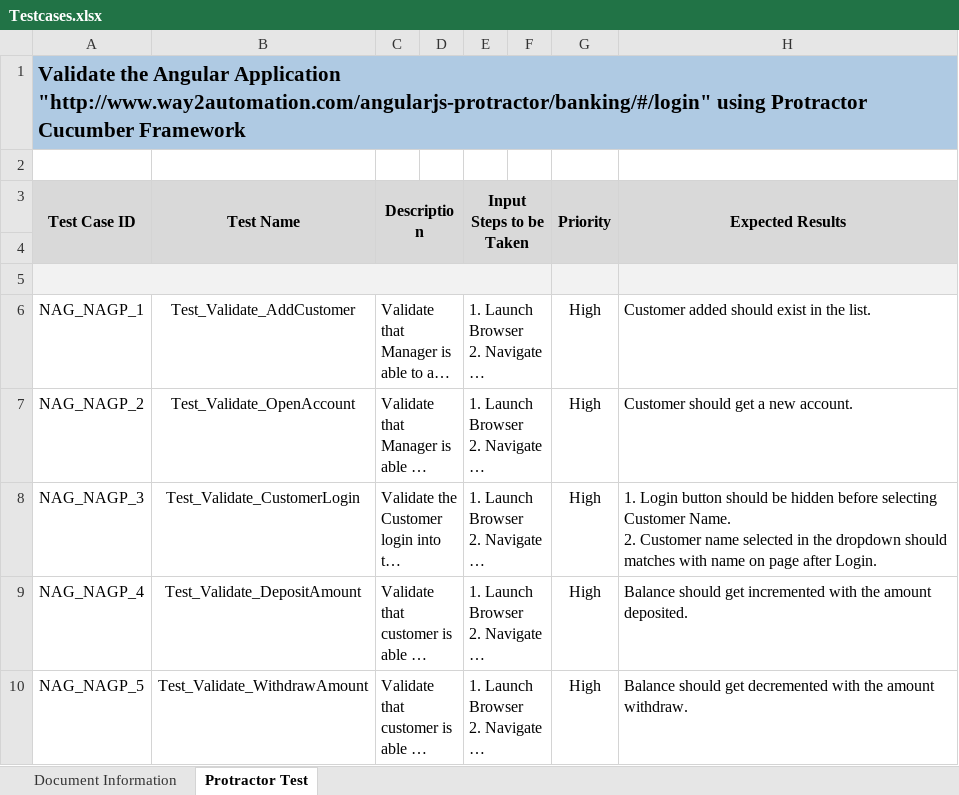
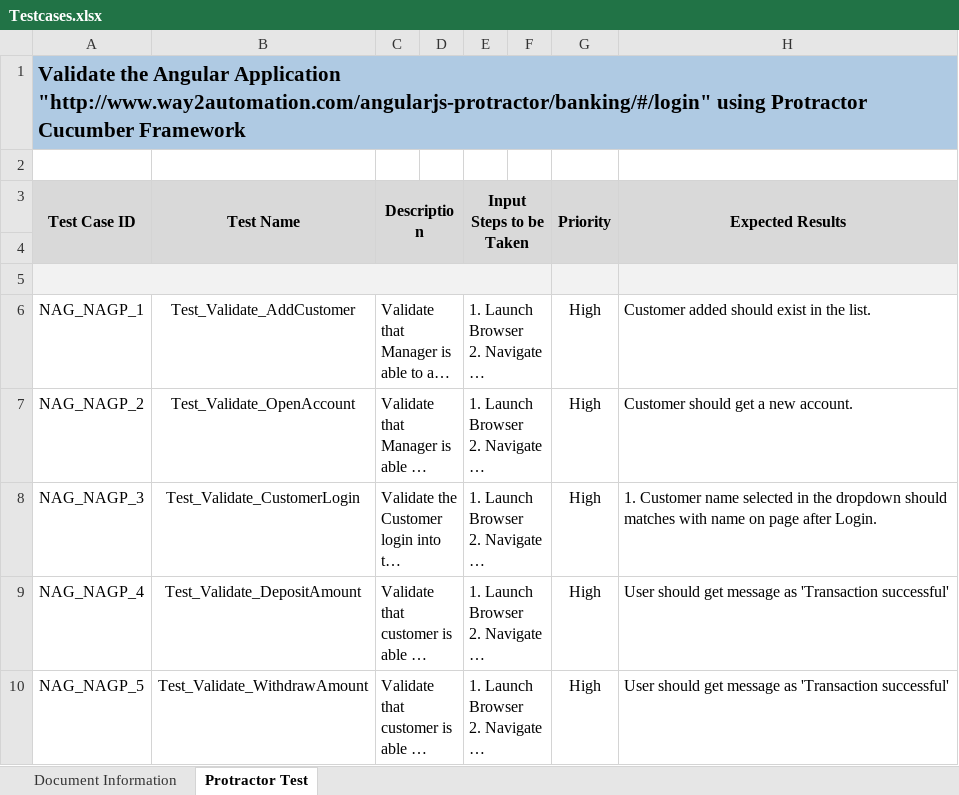
Before and after one commit to sachinahuja90/ProtractorCucumberTest, an Excel workbook: Testcases.xlsx, sheet Protractor Test, drawn as a sheet; only a part is shown; long unchanged cells end in …; values as stored, in another font and other column widths than the file's, no borders; charts and pictures not drawn; ↵ is a line break in a cell; the diff covers the shown part only; the diff names each change by its address in the sheet, - before the commit and + after, or states it on an @@ line.

```diff
--- a/Testcases.xlsx (sheet Protractor Test)
+++ b/Testcases.xlsx (sheet Protractor Test)
-H8 (Expected Results): 1. Login button should be hidden before selecting Customer Name. ↵ 2. Customer name…
+H8 (Expected Results): 1. Customer name…
-H9 (Expected Results): Balance should get incremented with the amount deposited.
+H9 (Expected Results): User should get message as 'Transaction successful'
-H10 (Expected Results): Balance should get decremented with the amount withdraw.
+H10 (Expected Results): User should get message as 'Transaction successful'
```
Also changed, not shown: 6 edited cells elsewhere in this sheet, charts or pictures, 1 other file.
